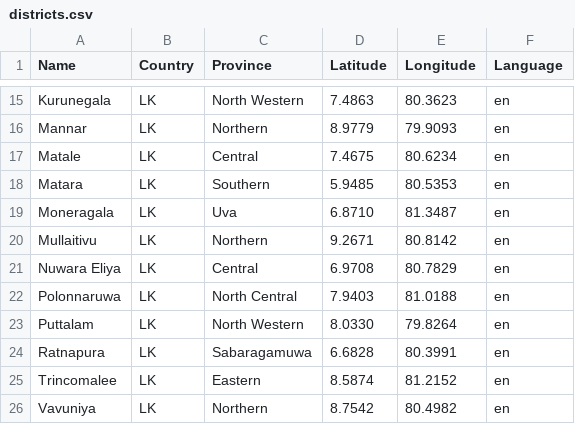
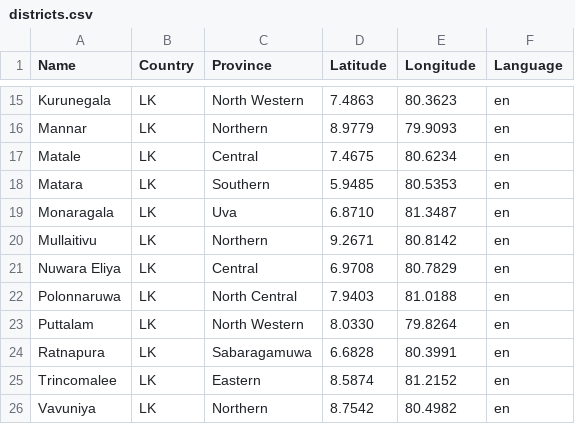
Before and after one commit to xeptagondev/carbon-registry-undp, a CSV file: backend-hedera/custodian/districts.csv, drawn as a sheet; only a part is shown, gaps mark what is left out.

```diff
--- a/backend-hedera/custodian/districts.csv
+++ b/backend-hedera/custodian/districts.csv
@@ -18,3 +18,3 @@ Matale,LK,Central,7.4675,80.6234,en
 Matara,LK,Southern,5.9485,80.5353,en
-Moneragala,LK,Uva,6.8710,81.3487,en
+Monaragala,LK,Uva,6.8710,81.3487,en
 Mullaitivu,LK,Northern,9.2671,80.8142,en
```
Also changed, not shown: backend-hedera/custodian/cities.csv, backend-hedera/custodian/postalCodes.csv.
